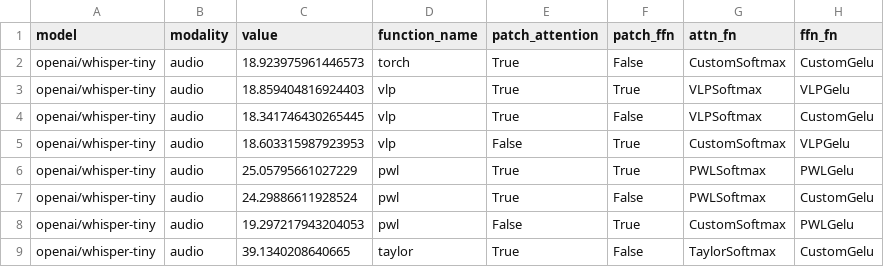
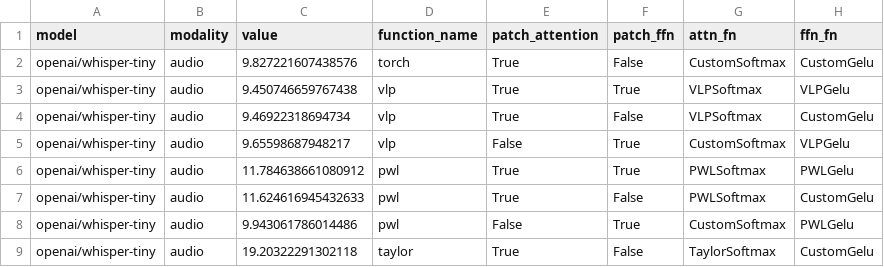
Before and after one commit to samborg-dev/mugi_profiling, a CSV file: csv/openai/whisper-tiny/metric.csv, drawn as a sheet; only a part is shown; the diff names each change by its address in the sheet, - before the commit and + after, or states it on an @@ line.

```diff
--- a/csv/openai/whisper-tiny/metric.csv
+++ b/csv/openai/whisper-tiny/metric.csv
-C2 (value): 18.923975961446573
+C2 (value): 9.827221607438576
-C3 (value): 18.859404816924403
+C3 (value): 9.450746659767438
-C4 (value): 18.341746430265445
+C4 (value): 9.46922318694734
-C5 (value): 18.603315987923953
+C5 (value): 9.65598687948217
-C6 (value): 25.05795661027229
+C6 (value): 11.784638661080912
-C7 (value): 24.29886611928524
+C7 (value): 11.624616945432633
-C8 (value): 19.297217943204053
+C8 (value): 9.943061786014486
-C9 (value): 39.1340208640665
+C9 (value): 19.20322291302118
```
Also changed, not shown: csv/microsoft/swinv2-tiny-patch4-window8-256/metric.csv, 10 other files.
